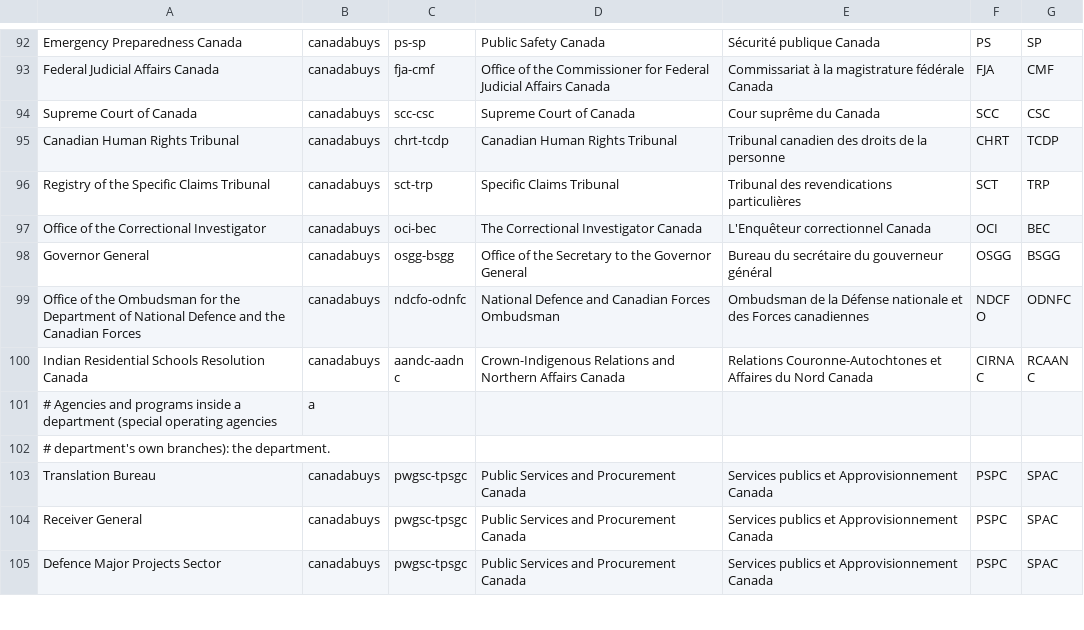
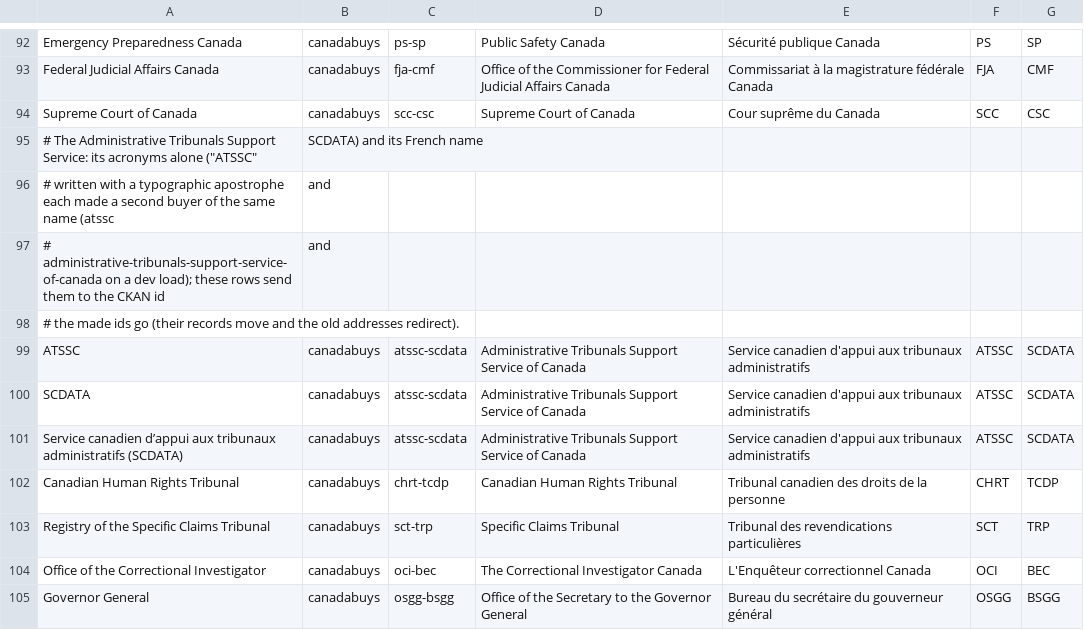
Before and after one commit to AggreCan/award-watch, a CSV file: pipeline/awardwatch_pipeline/data/buyers.csv, drawn as a sheet; only a part is shown, gaps mark what is left out; the shorter side is filled out with more unchanged rows; the diff names each change by its address in the sheet, - before the commit and + after, or states it on an @@ line.

```diff
--- a/pipeline/awardwatch_pipeline/data/buyers.csv
+++ b/pipeline/awardwatch_pipeline/data/buyers.csv
+row 95: # The Administrative Tribunals Support Service: its acronyms alone ("ATSSC" | SCDATA) and its French name
+row 96: # written with a typographic apostrophe each made a second buyer of the same name (atssc | and
+row 97: # administrative-tribunals-support-service-of-canada on a dev load); these rows send them to the CKAN id | and
+row 98: # the made ids go (their records move and the old addresses redirect).
+row 99: ATSSC | canadabuys | atssc-scdata | Administrative Tribunals Support Service of Canada | Service canadien d'appui aux tribunaux administratifs | ATSSC | SCDATA
+row 100: SCDATA | canadabuys | atssc-scdata | Administrative Tribunals Support Service of Canada | Service canadien d'appui aux tribunaux administratifs | ATSSC | SCDATA
+row 101: Service canadien d’appui aux tribunaux administratifs (SCDATA) | canadabuys | atssc-scdata | Administrative Tribunals Support Service of Canada | Service canadien d'appui aux tribunaux administratifs | ATSSC | SCDATA
```
Also changed, not shown: 52 other files.
